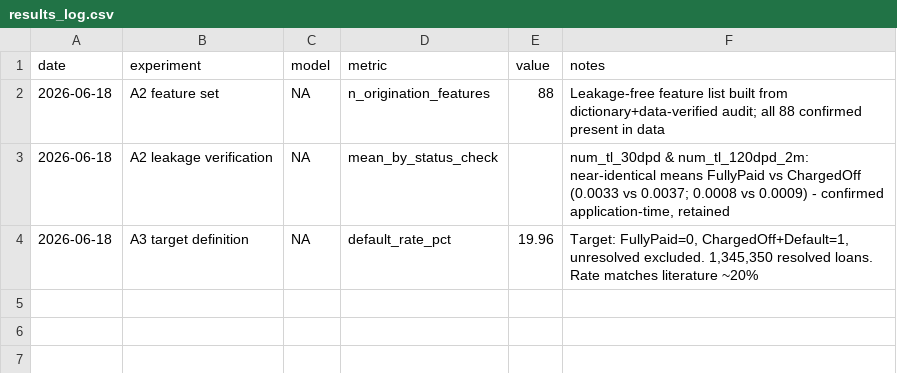
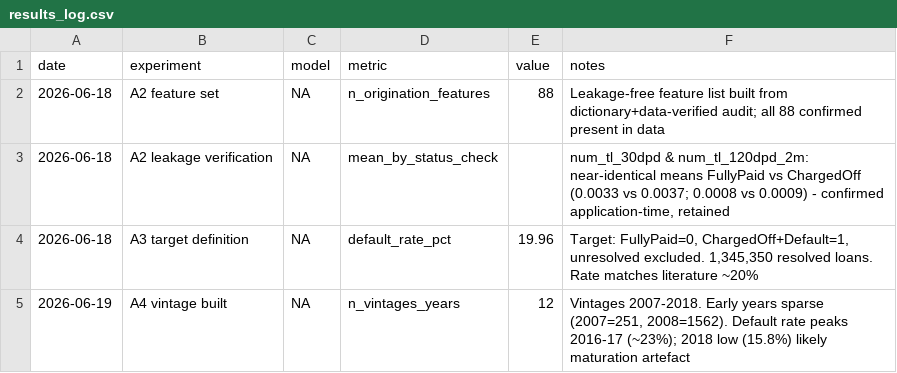
Before and after one commit to ilariab31/credit-conformal-thesis, a CSV file: results/results_log.csv, drawn as a sheet.

Commit message:
Build vintage year from issue_d and log milestone

```diff
--- a/results/results_log.csv
+++ b/results/results_log.csv
@@ -4 +4,2 @@ date,experiment,model,metric,value,notes
 2026-06-18,A3 target definition,NA,default_rate_pct,19.96,"Target: FullyPaid=0, ChargedOff+Default=1, unresolved excluded. 1,345,350 resolved loans. Rate matches literature ~20%"
+2026-06-19,A4 vintage built,NA,n_vintages_years,12,"Vintages 2007-2018. Early years sparse (2007=251, 2008=1562). Default rate peaks 2016-17 (~23%); 2018 low (15.8%) likely maturation artefact"
```
Also changed, not shown: 1 other file.
